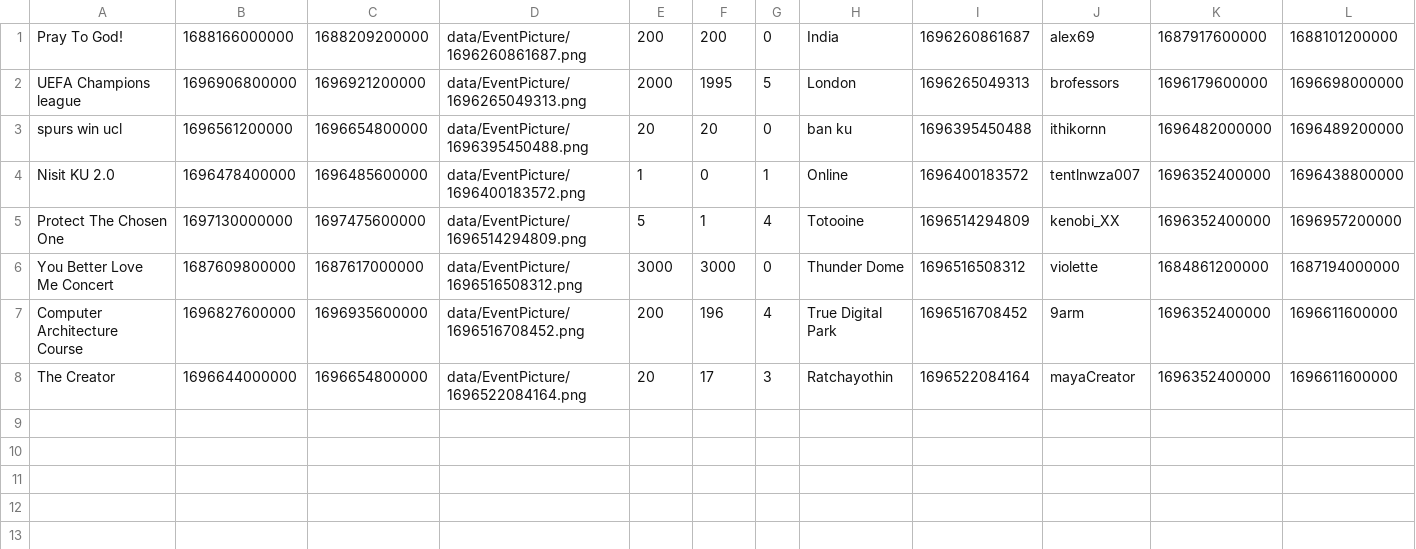
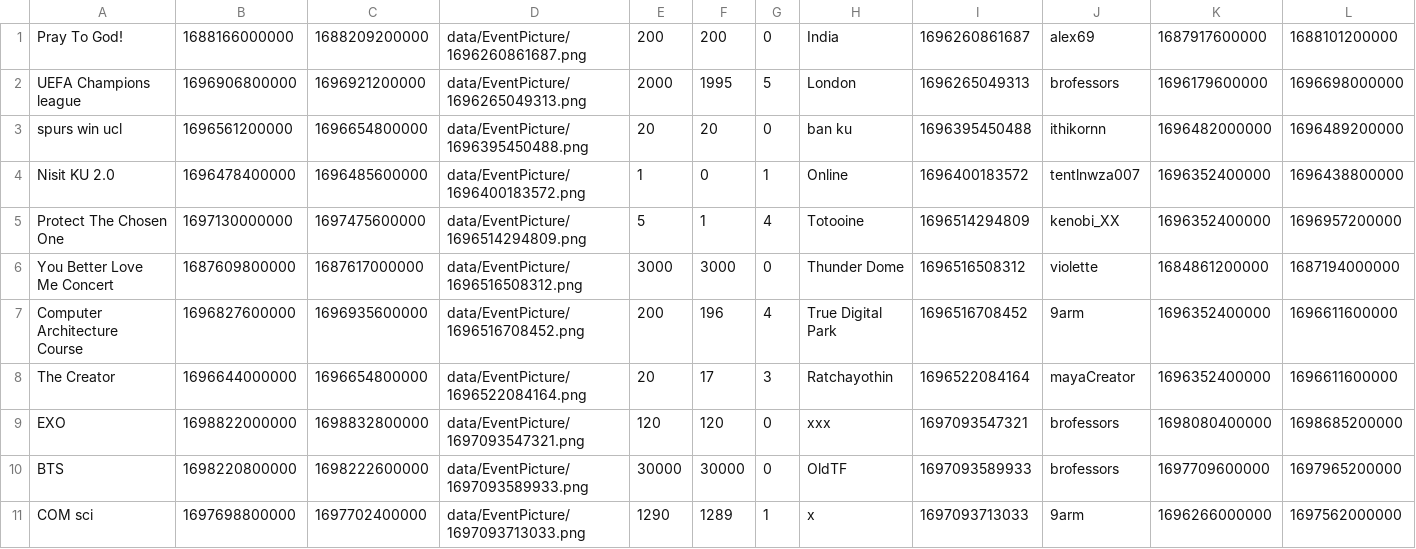
Before and after one commit to aeuro7/Java-EventManager-Project, a CSV file: data/event.csv, drawn as a sheet; only a part is shown; rows hold the shown columns only; the diff names each change by its address in the sheet, - before the commit and + after, or states it on an @@ line.

```diff
--- a/data/event.csv
+++ b/data/event.csv
+row 9: EXO | 1698822000000 | 1698832800000 | data/EventPicture/1697093547321.png | 120 | 120 | 0 | xxx | 1697093547321 | brofessors | 1698080400000 | 1698685200000
+row 10: BTS | 1698220800000 | 1698222600000 | data/EventPicture/1697093589933.png | 30000 | 30000 | 0 | OldTF | 1697093589933 | brofessors | 1697709600000 | 1697965200000
+row 11: COM sci | 1697698800000 | 1697702400000 | data/EventPicture/1697093713033.png | 1290 | 1289 | 1 | x | 1697093713033 | 9arm | 1696266000000 | 1697562000000
```
Also changed, not shown: data/chat.csv, data/login.csv, 5 other files.
